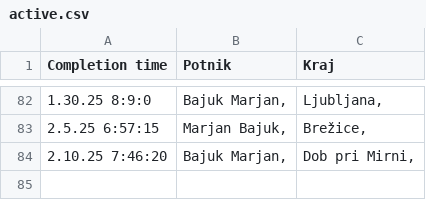
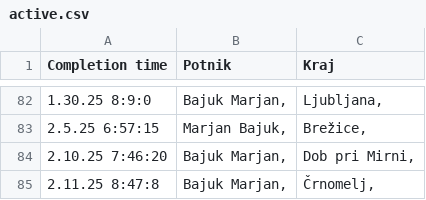
Before and after one commit to SRP-B/dat-nm, a CSV file: active.csv, drawn as a sheet; only a part is shown, gaps mark what is left out; the diff names each change by its address in the sheet, - before the commit and + after, or states it on an @@ line.

Commit message:
Appv12

```diff
--- a/active.csv
+++ b/active.csv
+row 85: 2.11.25 8:47:8 | Bajuk Marjan, | Črnomelj,
```
